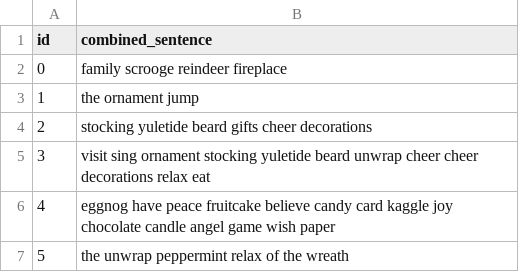
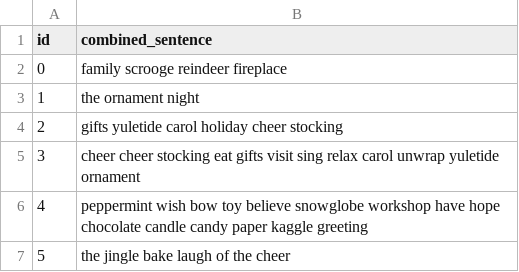
Before and after one commit to vydibot/Systems-Analysis, a CSV file: Workshop_3_Simulation/Code/sentences_generation.csv, drawn as a sheet.

```diff
--- a/Workshop_3_Simulation/Code/sentences_generation.csv
+++ b/Workshop_3_Simulation/Code/sentences_generation.csv
@@ -2,6 +2,6 @@ id,combined_sentence
 0,family scrooge reindeer fireplace
-1,the ornament jump
-2,stocking yuletide beard gifts cheer decorations
-3,visit sing ornament stocking yuletide beard unwrap cheer cheer decorations relax eat
-4,eggnog have peace fruitcake believe candy card kaggle joy chocolate candle angel game wish paper
-5,the unwrap peppermint relax of the wreath
+1,the ornament night
+2,gifts yuletide carol holiday cheer stocking
+3,cheer cheer stocking eat gifts visit sing relax carol unwrap yuletide ornament
+4,peppermint wish bow toy believe snowglobe workshop have hope chocolate candle candy paper kaggle greeting
+5,the jingle bake laugh of the cheer
```
Also changed, not shown: 4 other files.
